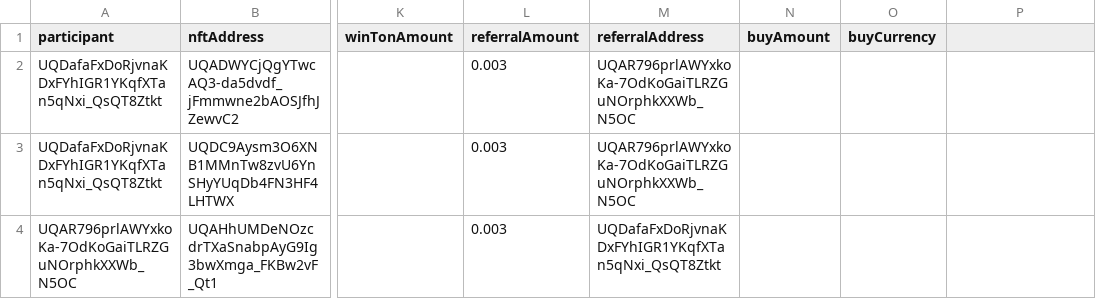
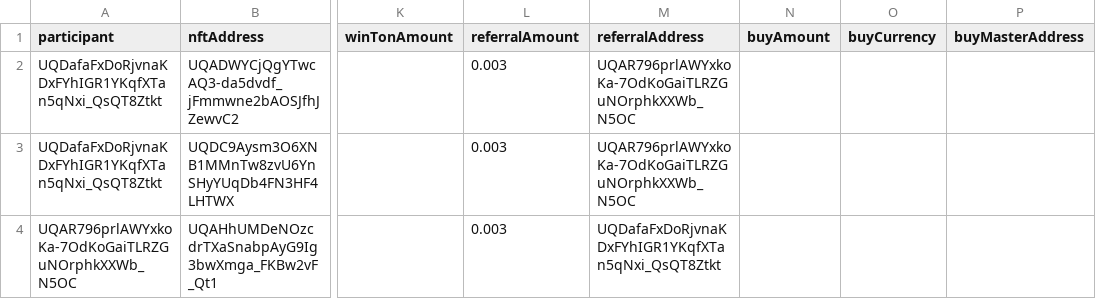
Before and after one commit to vdumbrav/TON-Lottery-Parser, a CSV file: data/lottery.csv, drawn as a sheet; only a part is shown, gaps mark what is left out; the diff names each change by its address in the sheet, - before the commit and + after, or states it on an @@ line.

Commit message:
feat: record jetton master address

```diff
--- a/data/lottery.csv
+++ b/data/lottery.csv
-P1: (empty)
+P1: buyMasterAddress
```
Also changed, not shown: 3 other files.
